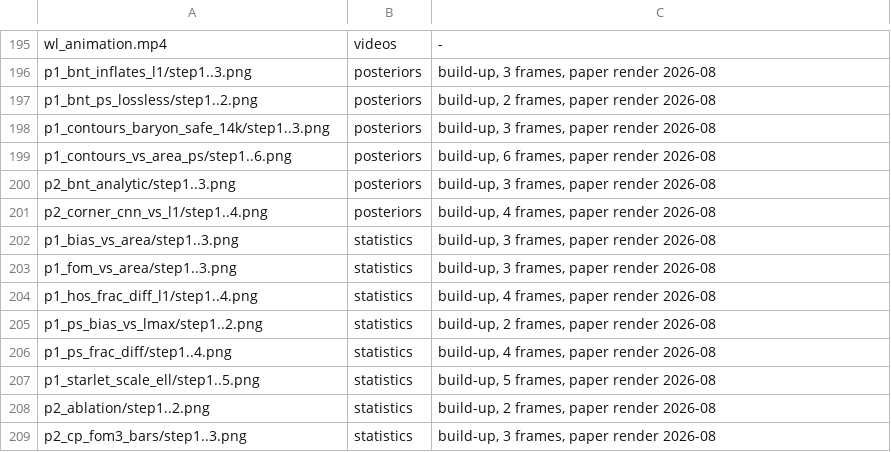
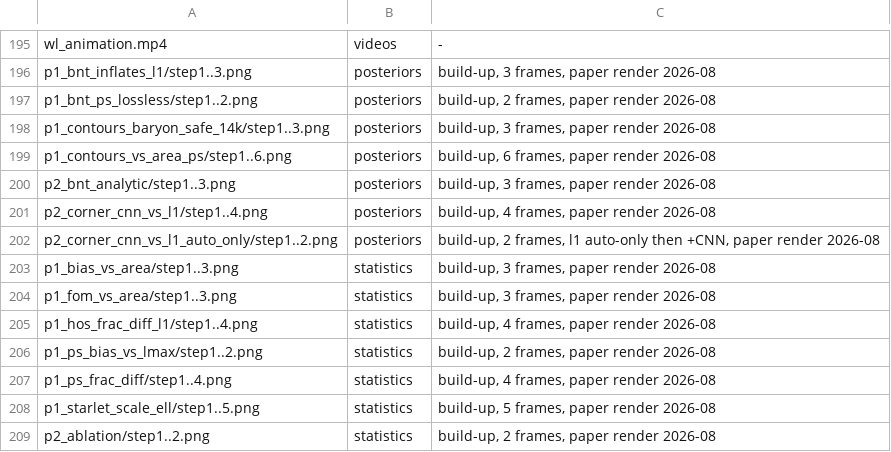
Before and after one commit to AndreasTersenov/talks, a TSV file: docs/asset-map.tsv, drawn as a sheet; only a part is shown, gaps mark what is left out; the shorter side is filled out with more unchanged rows.

```diff
--- a/docs/asset-map.tsv
+++ b/docs/asset-map.tsv
@@ -201,2 +201,3 @@ p2_bnt_analytic/step1..3.png	posteriors	build-up, 3 frames, paper render 2026-08
 p2_corner_cnn_vs_l1/step1..4.png	posteriors	build-up, 4 frames, paper render 2026-08
+p2_corner_cnn_vs_l1_auto_only/step1..2.png	posteriors	build-up, 2 frames, l1 auto-only then +CNN, paper render 2026-08
 p1_bias_vs_area/step1..3.png	statistics	build-up, 3 frames, paper render 2026-08
```
Also changed, not shown: 2 other files.
